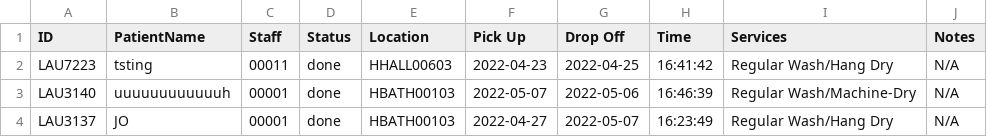
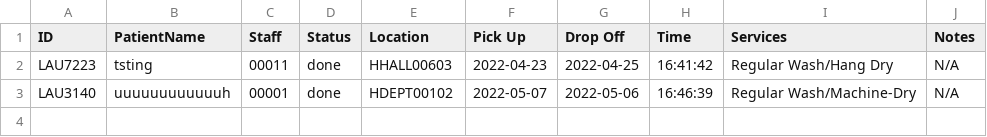
Before and after one commit to CS3733-D22-Team-U/CS3733-D22-Team-U-Final-Iteration, a CSV file: csvTables/TowerLaundryRequests.csv, drawn as a sheet.

```diff
--- a/csvTables/TowerLaundryRequests.csv
+++ b/csvTables/TowerLaundryRequests.csv
@@ -2,3 +2,2 @@ ID,PatientName,Staff,Status,Location,Pick Up,Drop Off,Time,Services,Notes
 LAU7223,tsting,00011,done,HHALL00603,2022-04-23,2022-04-25,16:41:42,Regular Wash/Hang Dry,N/A
-LAU3140,uuuuuuuuuuuuh,00001,done,HBATH00103,2022-05-07,2022-05-06,16:46:39,Regular Wash/Machine-Dry,N/A
-LAU3137,JO,00001,done,HBATH00103,2022-04-27,2022-05-07,16:23:49,Regular Wash/Hang Dry,N/A
+LAU3140,uuuuuuuuuuuuh,00001,done,HDEPT00102,2022-05-07,2022-05-06,16:46:39,Regular Wash/Machine-Dry,N/A
```
Also changed, not shown: 2 other files.
